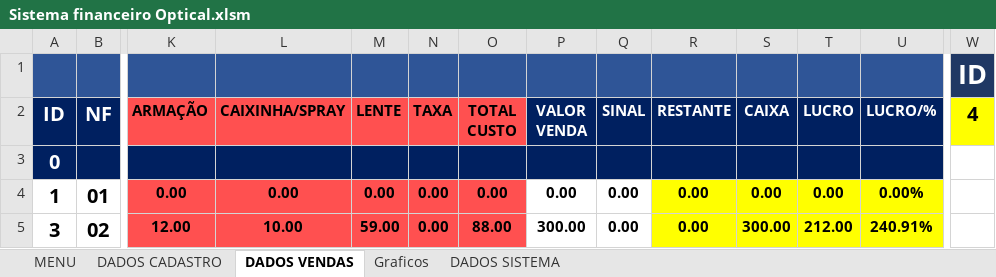
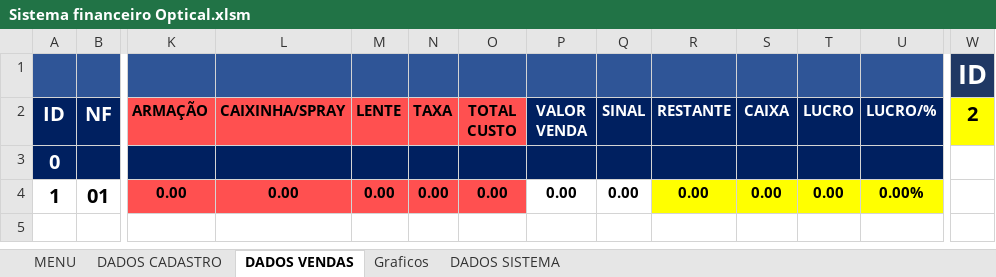
Before and after one commit to TiagoMoreiraPimentel/Sistema_Financeiro_Opitical, an Excel workbook: Sistema financeiro Optical.xlsm, sheet DADOS VENDAS, drawn as a sheet; only a part is shown, gaps mark what is left out; values as stored, in another font and other column widths than the file's, no borders; charts and pictures and table styles not drawn; rows hold the shown columns only; the diff names each change by its address in the sheet, - before the commit and + after, or states it on an @@ line.

```diff
--- a/Sistema financeiro Optical.xlsm (sheet DADOS VENDAS)
+++ b/Sistema financeiro Optical.xlsm (sheet DADOS VENDAS)
-W2: 4
+W2: 2
-row 5: 3 | 02 | 12.00 | 10.00 | 59.00 | 0.00 | 88.00 | 300.00 | 0.00 | 0.00 | 300.00 | 212.00 | 240.91%
```
Also changed, not shown: sheet DADOS CADASTRO, sheet DADOS SISTEMA, charts or pictures.
